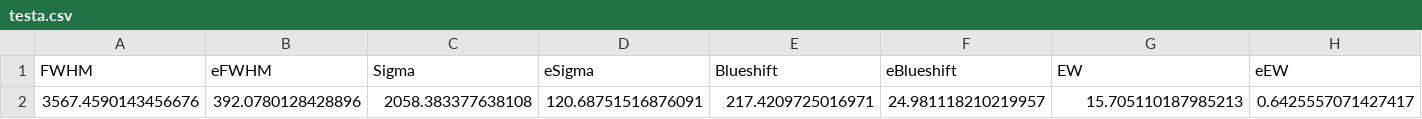
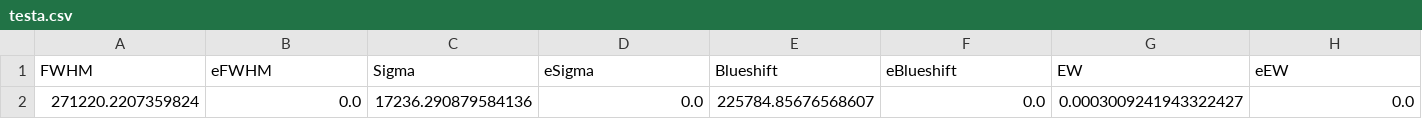
Before and after one commit to samlaihei/PyQSpecFit, a CSV file: Line_Properties/testa.csv, drawn as a sheet; only a part is shown; removed rows and columns are numbered as before the commit, all else as after; rows hold the shown columns only; the diff names each change by its address in the sheet, - before the commit and + after, or states it on an @@ line.

```diff
--- a/Line_Properties/testa.csv
+++ b/Line_Properties/testa.csv
-row 2: 3567.4590143456676 | 392.0780128428896 | 2058.383377638108 | 120.68751516876091 | 217.4209725016971 | 24.981118210219957 | 15.705110187985213 | 0.6425557071427417
+row 2: 271220.2207359824 | 0.0 | 17236.290879584136 | 0.0 | 225784.85676568607 | 0.0 | 0.0003009241943322427 | 0.0
```
Also changed, not shown: Line_Params/testa.csv, Run_Files/runFile.csv, 15 other files.
